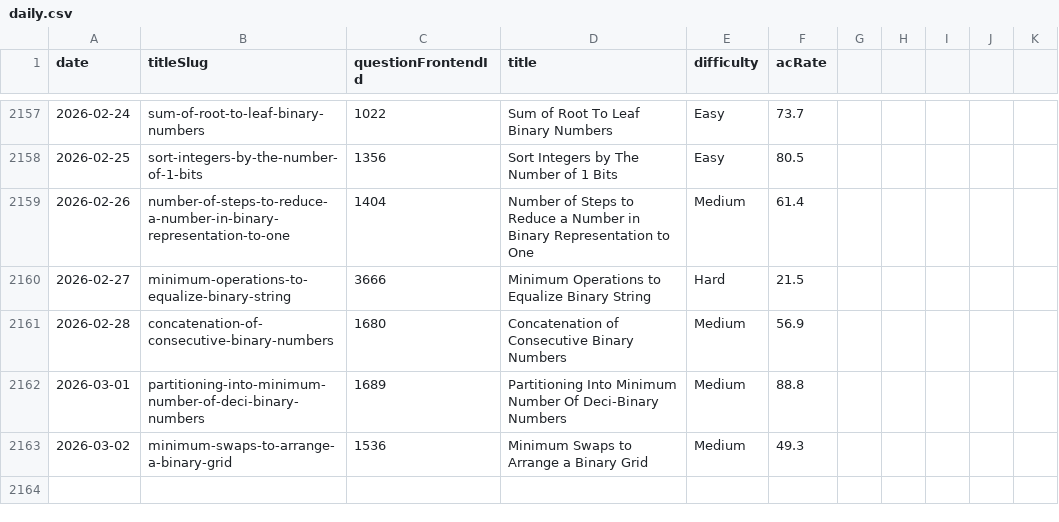
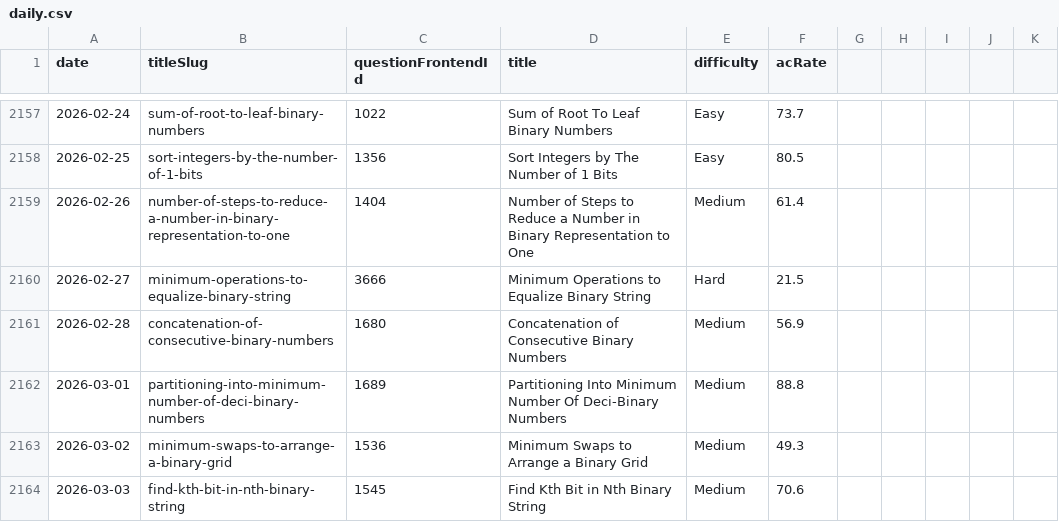
Before and after one commit to joric/oneliners, a CSV file: analytics/daily.csv, drawn as a sheet; only a part is shown, gaps mark what is left out; the diff names each change by its address in the sheet, - before the commit and + after, or states it on an @@ line.

Commit message:
updated files

```diff
--- a/analytics/daily.csv
+++ b/analytics/daily.csv
+row 2164: 2026-03-03 | find-kth-bit-in-nth-binary-string | 1545 | Find Kth Bit in Nth Binary String | Medium | 70.6
```
